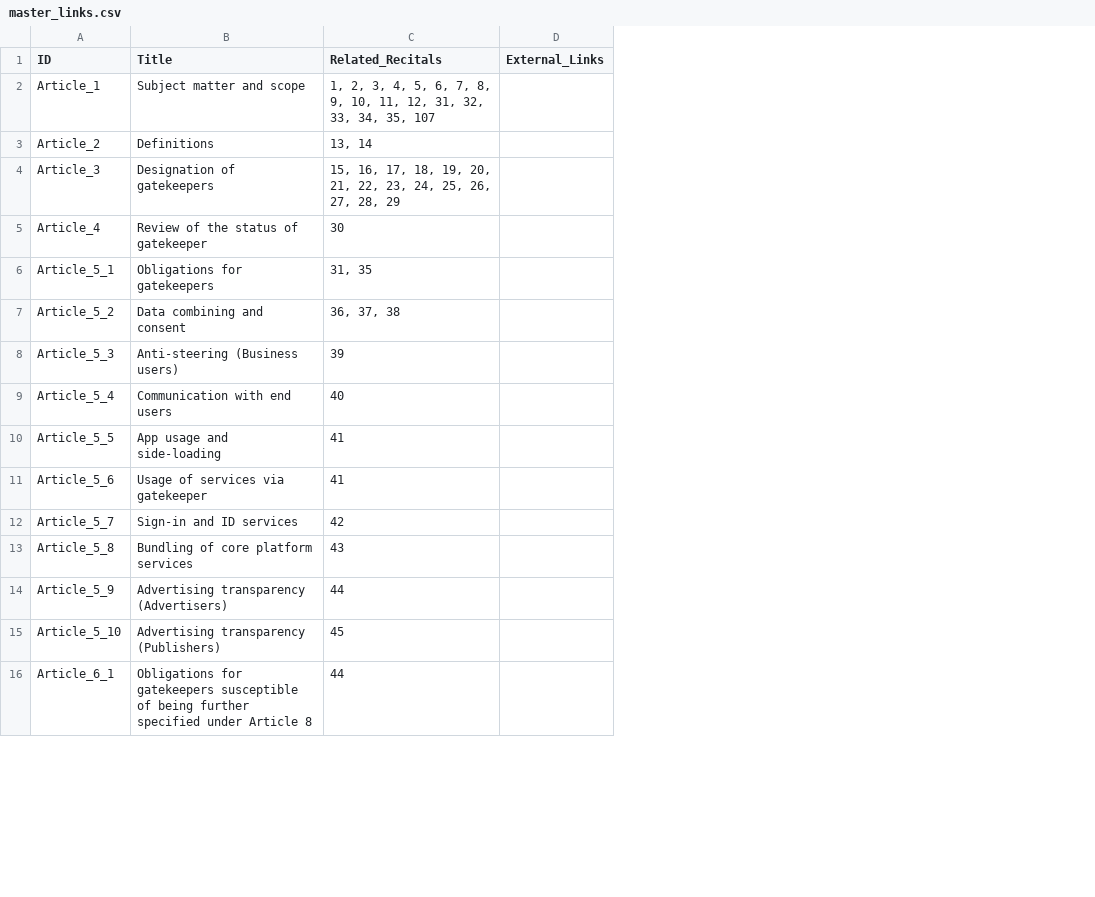
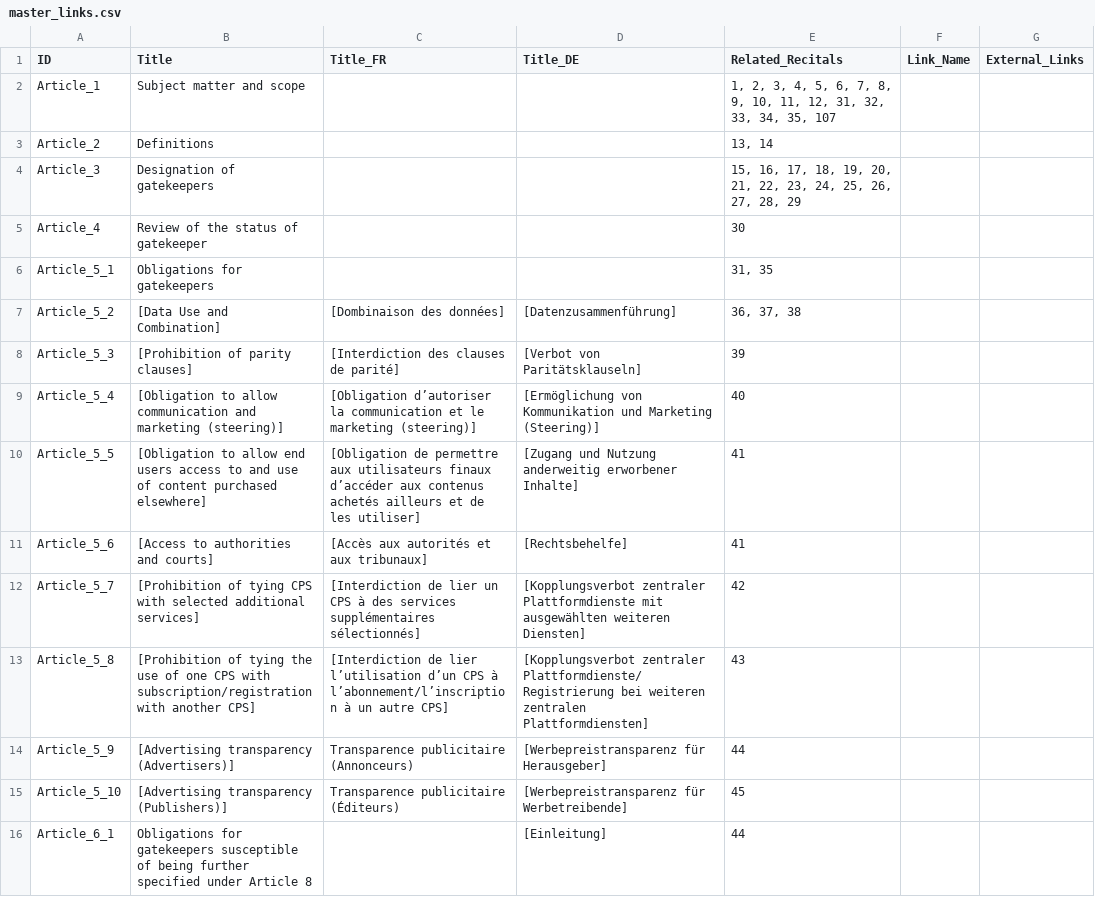
Before and after one commit to sts1265/DMA-Explorer, a CSV file: master_links.csv, drawn as a sheet; only a part is shown; the diff covers the shown part only; the diff names each change by its address in the sheet, - before the commit and + after, or states it on an @@ line.

Commit message:
Add files via upload

```diff
--- a/master_links.csv
+++ b/master_links.csv
+column C (Title_FR), rows 7-15: [Dombinaison des données] | [Interdiction des clauses de parité] | [Obligation d’autoriser la communication et le marketing (steering)] | [Obligation de permettre aux utilisateurs finaux d’accéder aux contenus achetés ailleurs et de les utiliser] | [Accès aux autorités et aux tribunaux] | [Interdiction de lier un CPS à des services supplémentaires sélectionnés] | [Interdiction de lier l’utilisation d’un CPS à l’abonnement/l’inscription à un autre CPS] | Transparence publicitaire (Annonceurs) | Transparence publicitaire (Éditeurs)
+column D (Title_DE), rows 7-16: [Datenzusammenführung] | [Verbot von Paritätsklauseln] | [Ermöglichung von Kommunikation und Marketing (Steering)] | [Zugang und Nutzung anderweitig erworbener Inhalte] | [Rechtsbehelfe] | [Kopplungsverbot zentraler Plattformdienste mit ausgewählten weiteren Diensten] | [Kopplungsverbot zentraler Plattformdienste/Registrierung bei weiteren zentralen Plattformdiensten] | [Werbepreistransparenz für Herausgeber] | [Werbepreistransparenz für Werbetreibende] | [Einleitung]
+column F (Link_Name), empty
-B7 (Title): Data combining and consent
+B7 (Title): [Data Use and Combination]
-B8 (Title): Anti-steering (Business users)
+B8 (Title): [Prohibition of parity clauses]
-B9 (Title): Communication with end users
+B9 (Title): [Obligation to allow communication and marketing (steering)]
-B10 (Title): App usage and side-loading
+B10 (Title): [Obligation to allow end users access to and use of content purchased elsewhere]
-B11 (Title): Usage of services via gatekeeper
+B11 (Title): [Access to authorities and courts]
-B12 (Title): Sign-in and ID services
+B12 (Title): [Prohibition of tying CPS with selected additional services]
-B13 (Title): Bundling of core platform services
+B13 (Title): [Prohibition of tying the use of one CPS with subscription/registration with another CPS]
-B14 (Title): Advertising transparency (Advertisers)
+B14 (Title): [Advertising transparency (Advertisers)]
-B15 (Title): Advertising transparency (Publishers)
+B15 (Title): [Advertising transparency (Publishers)]
```
Also changed, not shown: 12 edited cells elsewhere in this file.
